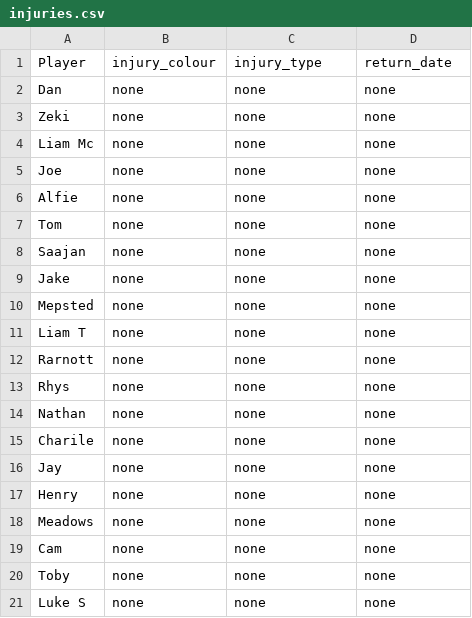
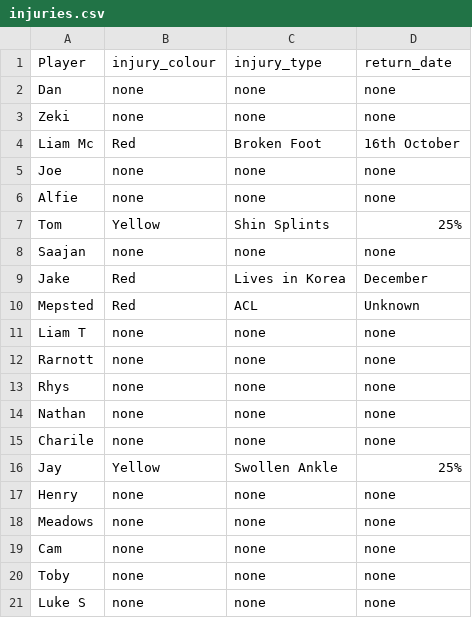
Before and after one commit to liammcswiney/fpl, a CSV file: data/injuries.csv, drawn as a sheet.

```diff
--- a/data/injuries.csv
+++ b/data/injuries.csv
@@ -3,9 +3,9 @@ Dan,none,none,none
 Zeki,none,none,none
-Liam Mc,none,none,none
+Liam Mc,Red,Broken Foot,16th October
 Joe,none,none,none
 Alfie,none,none,none
-Tom,none,none,none
+Tom,Yellow,Shin Splints,25%
 Saajan,none,none,none
-Jake,none,none,none
-Mepsted,none,none,none
+Jake,Red,Lives in Korea,December
+Mepsted,Red,ACL,Unknown
 Liam T,none,none,none
@@ -15,3 +15,3 @@ Nathan,none,none,none
 Charile,none,none,none
-Jay,none,none,none
+Jay,Yellow,Swollen Ankle,25%
 Henry,none,none,none
```
Also changed, not shown: data/gw_team_data.csv, data/player_database.csv, 17 other files.
